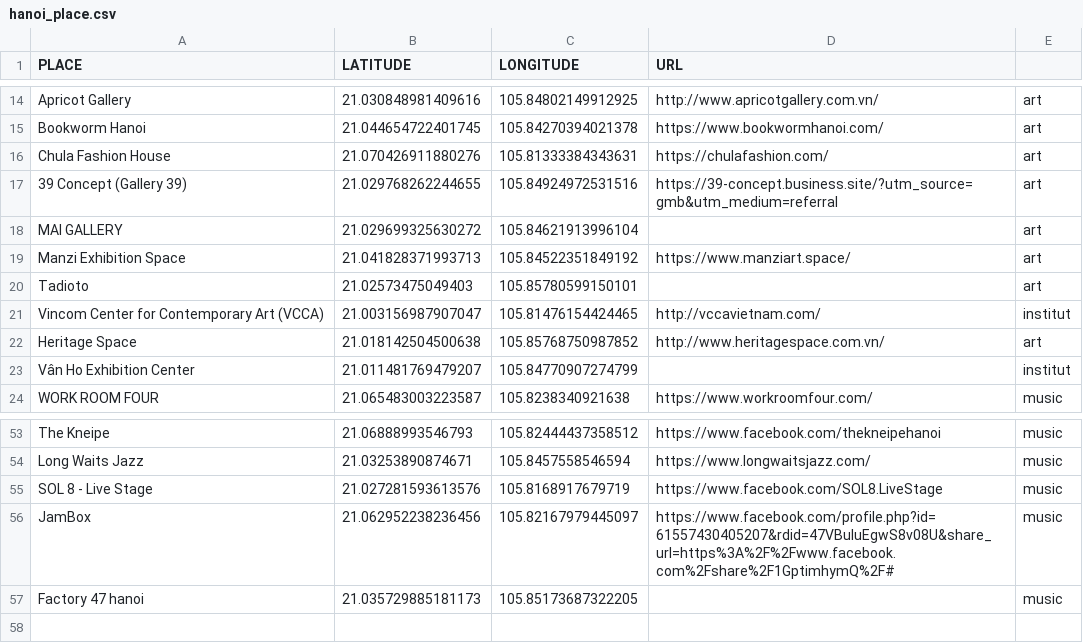
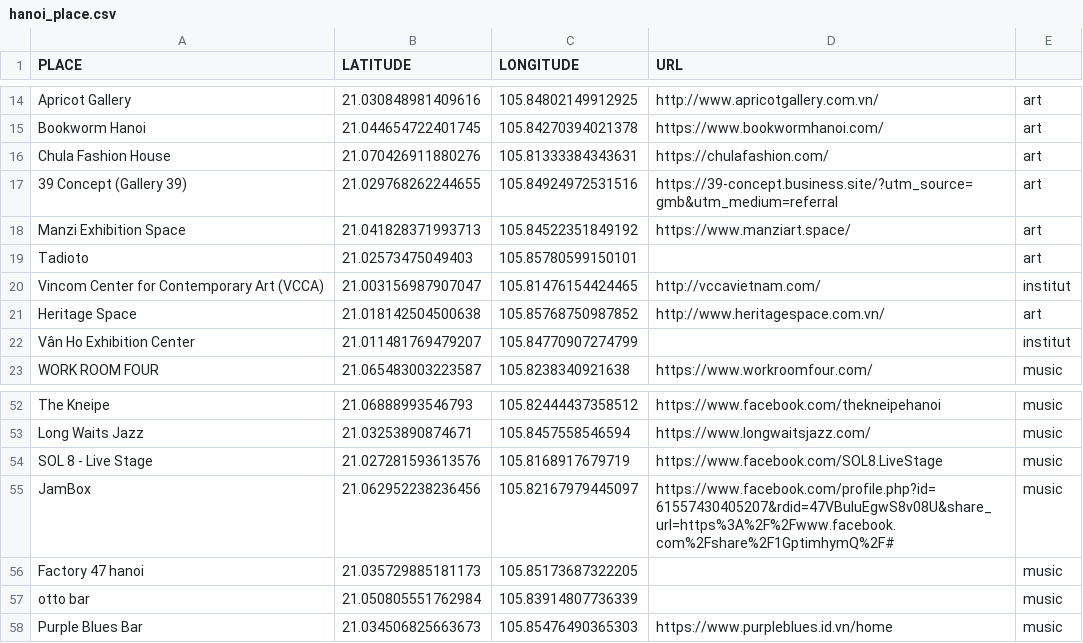
Before and after one commit to agrignard/WhatsNext, a CSV file: www/data/places/sources/Vietnam/hanoi_place.csv, drawn as a sheet; only a part is shown, gaps mark what is left out; removed rows and columns are numbered as before the commit, all else as after; the diff names each change by its address in the sheet, - before the commit and + after, or states it on an @@ line.

Commit message:
add places in Hanoi (otto, purple blues bar)

```diff
--- a/www/data/places/sources/Vietnam/hanoi_place.csv
+++ b/www/data/places/sources/Vietnam/hanoi_place.csv
-row 18: MAI GALLERY | 21.029699325630272 | 105.84621913996104 |  | art
+row 57: otto bar | 21.050805551762984 | 105.83914807736339 |  | music
+row 58: Purple Blues Bar | 21.034506825663673 | 105.85476490365303 | https://www.purpleblues.id.vn/home | music
```
Also changed, not shown: 3 other files.
